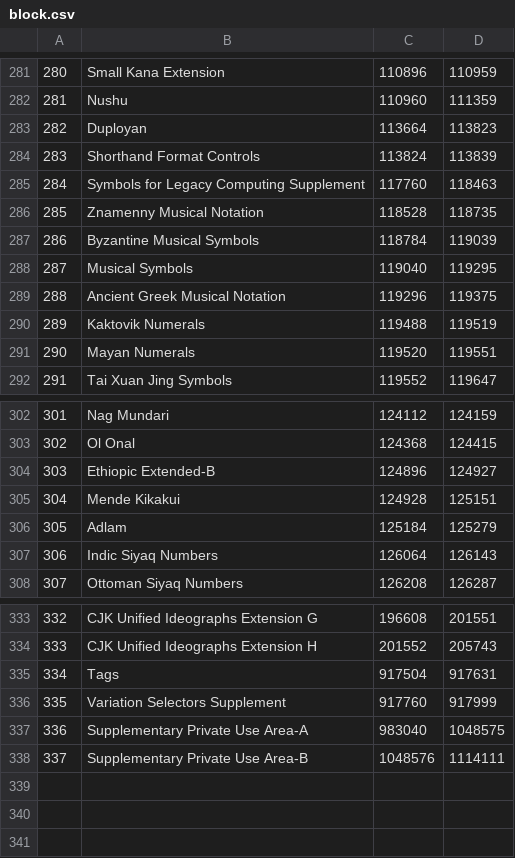
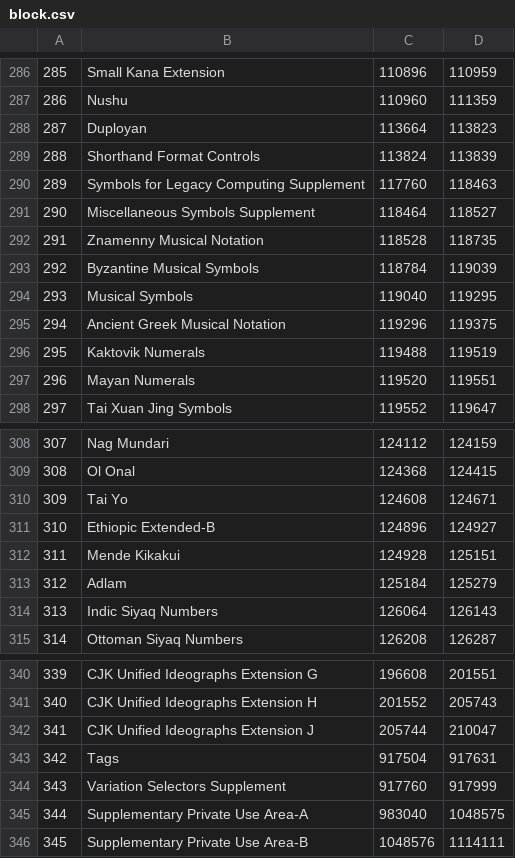
Before and after one commit to vadiole/unicode, a CSV file: app/src/main/kotlin/vadiole/generator/output/block.csv, drawn as a sheet; only a part is shown, gaps mark what is left out; the diff covers the shown part only; the diff names each change by its address in the sheet, - before the commit and + after, or states it on an @@ line.

```diff
--- a/app/src/main/kotlin/vadiole/generator/output/block.csv
+++ b/app/src/main/kotlin/vadiole/generator/output/block.csv
@@ column A renumbered from row 197 down @@
+row 291: 290 | Miscellaneous Symbols Supplement | 118464 | 118527
+row 310: 309 | Tai Yo | 124608 | 124671
+row 342: 341 | CJK Unified Ideographs Extension J | 205744 | 210047
```
Also changed, not shown: 5 added rows elsewhere in this file, 4 other files.
